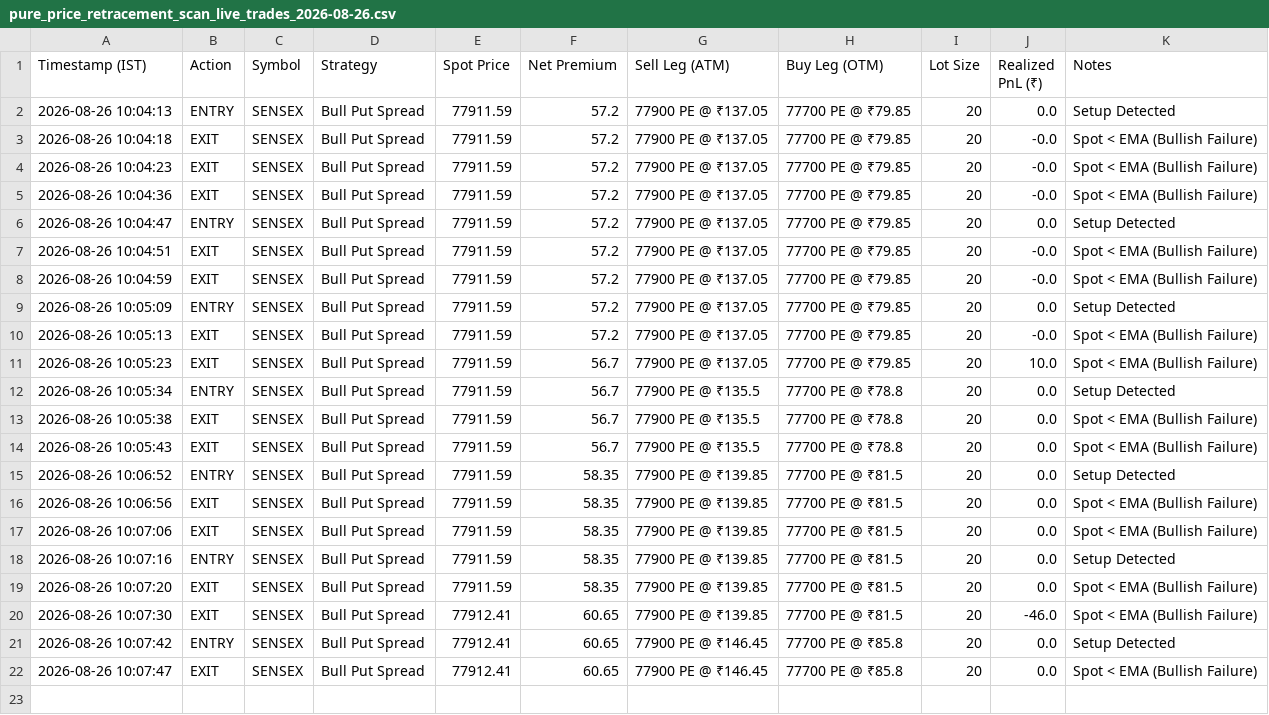
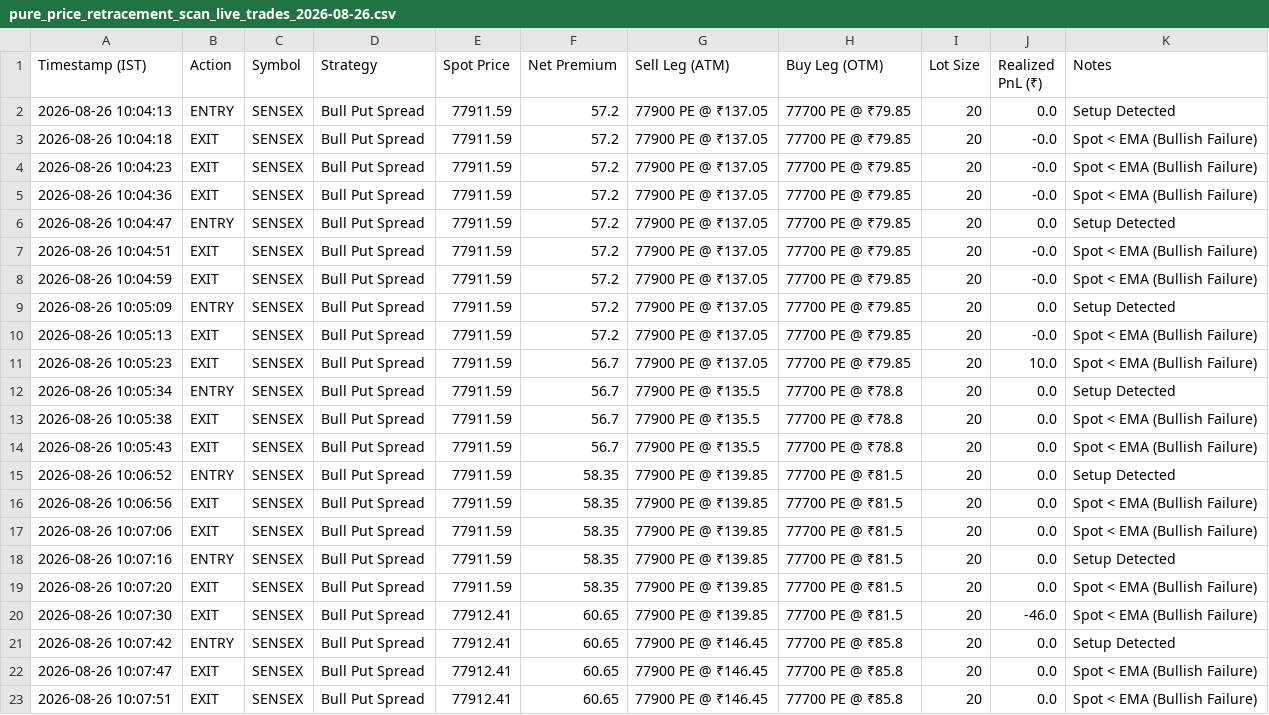
Before and after one commit to rkovath-netizen/backtest_with_upstox_data, a CSV file: dataoutput/pure_price_retracement_scan_live_trades_2026-08-26.csv, drawn as a sheet; the diff names each change by its address in the sheet, - before the commit and + after, or states it on an @@ line.

Commit message:
Trade Log API Commit: EXIT SENSEX

```diff
--- a/dataoutput/pure_price_retracement_scan_live_trades_2026-08-26.csv
+++ b/dataoutput/pure_price_retracement_scan_live_trades_2026-08-26.csv
+row 23: 2026-08-26 10:07:51 | EXIT | SENSEX | Bull Put Spread | 77912.41 | 60.65 | 77900 PE @ ₹146.45 | 77700 PE @ ₹85.8 | 20 | 0.0 | Spot < EMA (Bullish Failure)
```
